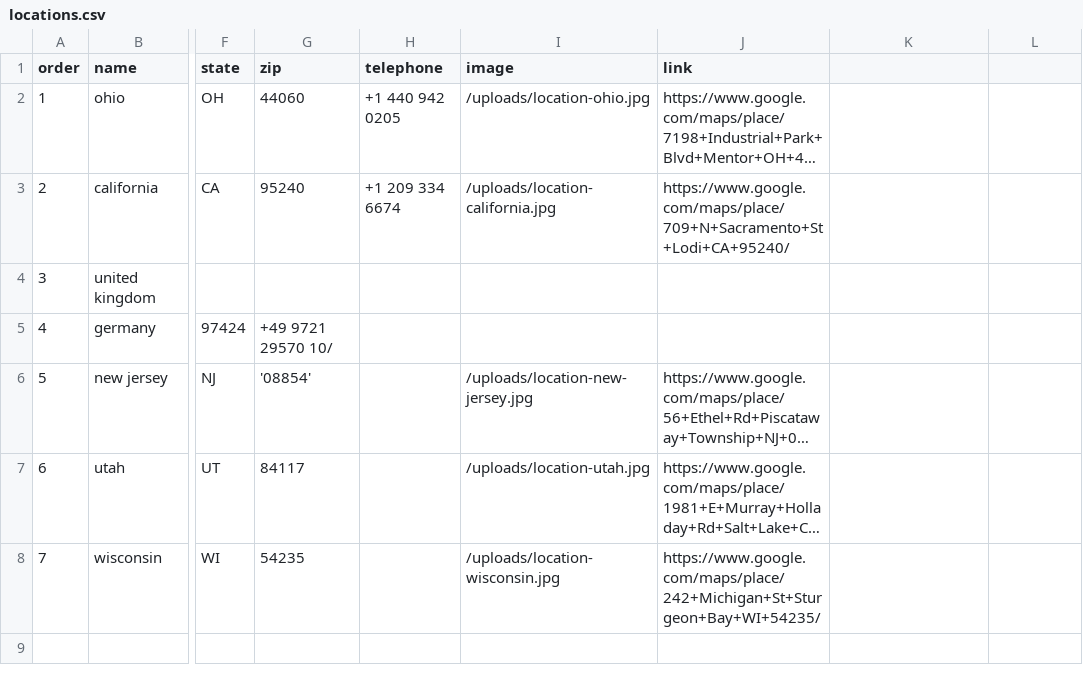
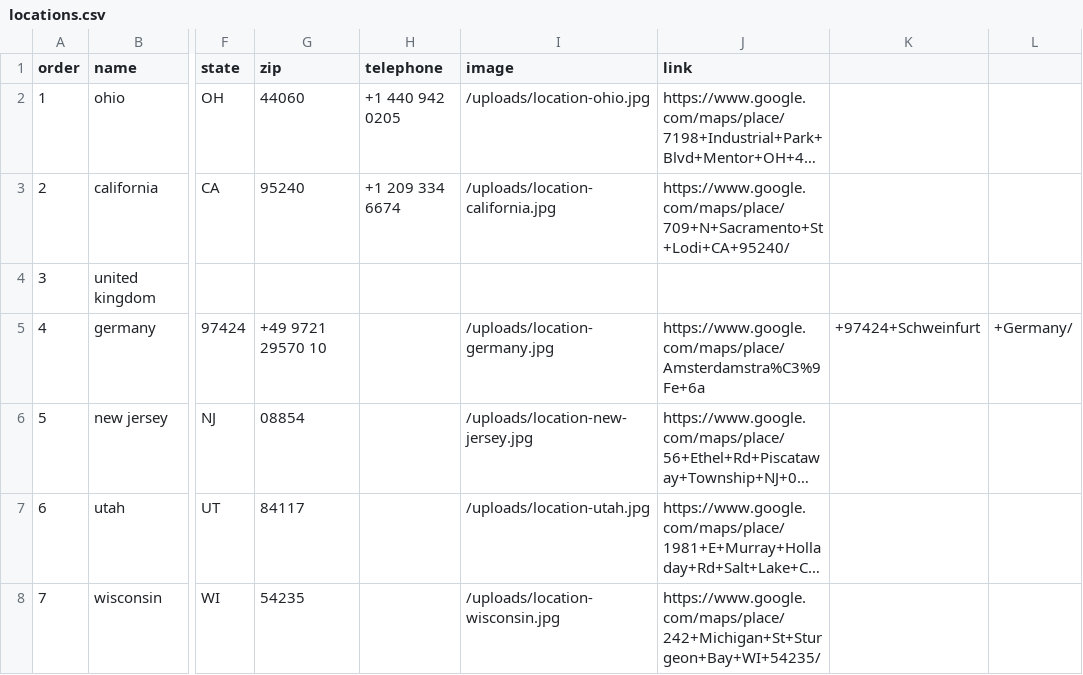
Before and after one commit to Merritt-Woodwork/merrittwoodwork.com, a CSV file: src/_data/en/locations.csv, drawn as a sheet; only a part is shown, gaps mark what is left out; long unchanged cells end in …; the diff names each change by its address in the sheet, - before the commit and + after, or states it on an @@ line.

```diff
--- a/src/_data/en/locations.csv
+++ b/src/_data/en/locations.csv
-G5 (zip): +49 9721 29570 10/
+G5 (zip): +49 9721 29570 10
-I5 (image): (empty)
+I5 (image): /uploads/location-germany.jpg
-J5 (link): (empty)
+J5 (link): https://www.google.com/maps/place/Amsterdamstra%C3%9Fe+6a
-K5: (empty)
+K5: +97424+Schweinfurt
-L5: (empty)
+L5: +Germany/
-G6 (zip): '08854'
+G6 (zip): 08854
```
Also changed, not shown: src/_data/de/locations.csv, 1 other file.
